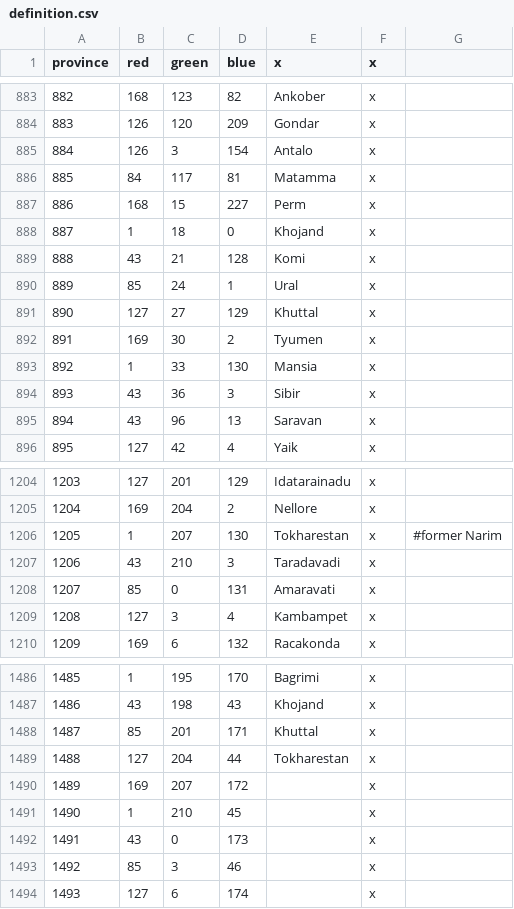
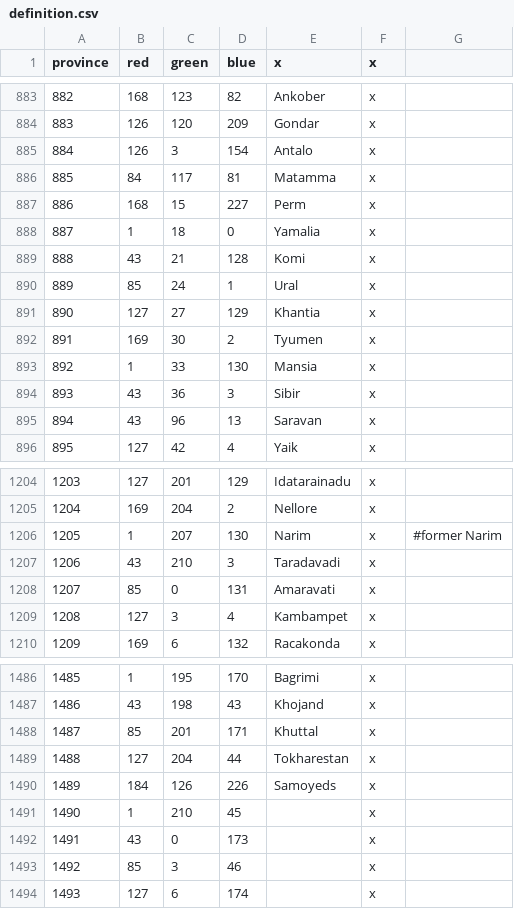
Before and after one commit to swf541/Gloria-Regni, a CSV file: Monotheism Rising Reloaded/map/definition.csv, drawn as a sheet; only a part is shown, gaps mark what is left out.

```diff
--- a/Monotheism Rising Reloaded/map/definition.csv
+++ b/Monotheism Rising Reloaded/map/definition.csv
@@ -887,6 +887,6 @@ province;red;green;blue;x;x;
 886;168;15;227;Perm;x;
-887;1;18;0;Khojand;x;
+887;1;18;0;Yamalia;x;
 888;43;21;128;Komi;x;
 889;85;24;1;Ural;x;
-890;127;27;129;Khuttal;x;
+890;127;27;129;Khantia;x;
 891;169;30;2;Tyumen;x;
@@ -1205,3 +1205,3 @@ province;red;green;blue;x;x;
 1204;169;204;2;Nellore;x;
-1205;1;207;130;Tokharestan;x;#former Narim
+1205;1;207;130;Narim;x;#former Narim
 1206;43;210;3;Taradavadi;x;
@@ -1489,3 +1489,3 @@ province;red;green;blue;x;x;
 1488;127;204;44;Tokharestan;x;
-1489;169;207;172;;x;
+1489;184;126;226;Samoyeds;x;
 1490;1;210;45;;x;
```
Also changed, not shown: 31 other files.
